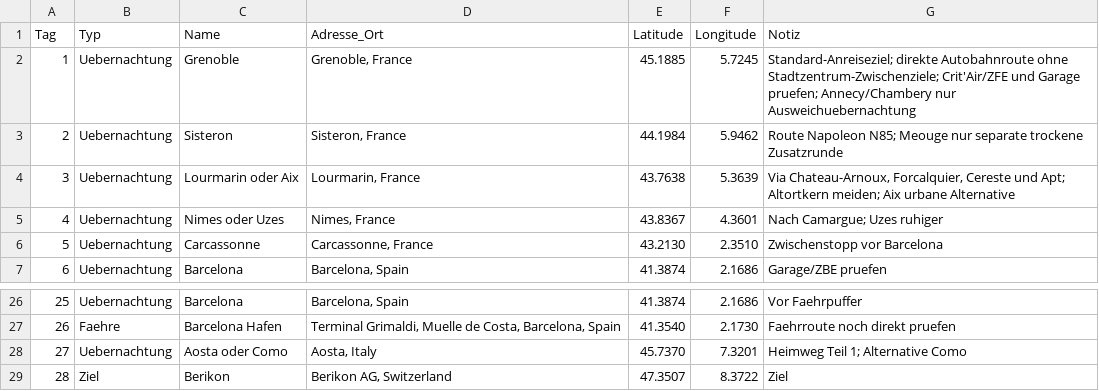
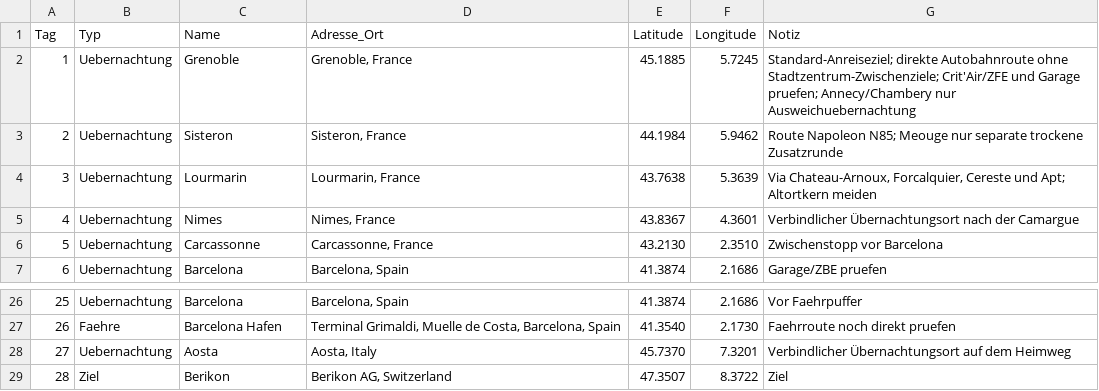
Before and after one commit to MrM-creates/Bike_Spain, a CSV file: my-maps-stopps-verfeinert-2026.csv, drawn as a sheet; only a part is shown, gaps mark what is left out.

```diff
--- a/my-maps-stopps-verfeinert-2026.csv
+++ b/my-maps-stopps-verfeinert-2026.csv
@@ -3,4 +3,4 @@ Tag,Typ,Name,Adresse_Ort,Latitude,Longitude,Notiz
 2,Uebernachtung,Sisteron,"Sisteron, France",44.1984,5.9462,"Route Napoleon N85; Meouge nur separate trockene Zusatzrunde"
-3,Uebernachtung,Lourmarin oder Aix,"Lourmarin, France",43.7638,5.3639,"Via Chateau-Arnoux, Forcalquier, Cereste und Apt; Altortkern meiden; Aix urbane Alternative"
-4,Uebernachtung,Nimes oder Uzes,"Nimes, France",43.8367,4.3601,"Nach Camargue; Uzes ruhiger"
+3,Uebernachtung,Lourmarin,"Lourmarin, France",43.7638,5.3639,"Via Chateau-Arnoux, Forcalquier, Cereste und Apt; Altortkern meiden"
+4,Uebernachtung,Nimes,"Nimes, France",43.8367,4.3601,"Verbindlicher Übernachtungsort nach der Camargue"
 5,Uebernachtung,Carcassonne,"Carcassonne, France",43.2130,2.3510,"Zwischenstopp vor Barcelona"
@@ -27,3 +27,3 @@ Tag,Typ,Name,Adresse_Ort,Latitude,Longitude,Notiz
 26,Faehre,Barcelona Hafen,"Terminal Grimaldi, Muelle de Costa, Barcelona, Spain",41.3540,2.1730,"Faehrroute noch direkt pruefen"
-27,Uebernachtung,Aosta oder Como,"Aosta, Italy",45.7370,7.3201,"Heimweg Teil 1; Alternative Como"
+27,Uebernachtung,Aosta,"Aosta, Italy",45.7370,7.3201,"Verbindlicher Übernachtungsort auf dem Heimweg"
 28,Ziel,Berikon,"Berikon AG, Switzerland",47.3507,8.3722,"Ziel"
```
Also changed, not shown: tagesetappen-verfeinert-2026.csv, 40 other files.
